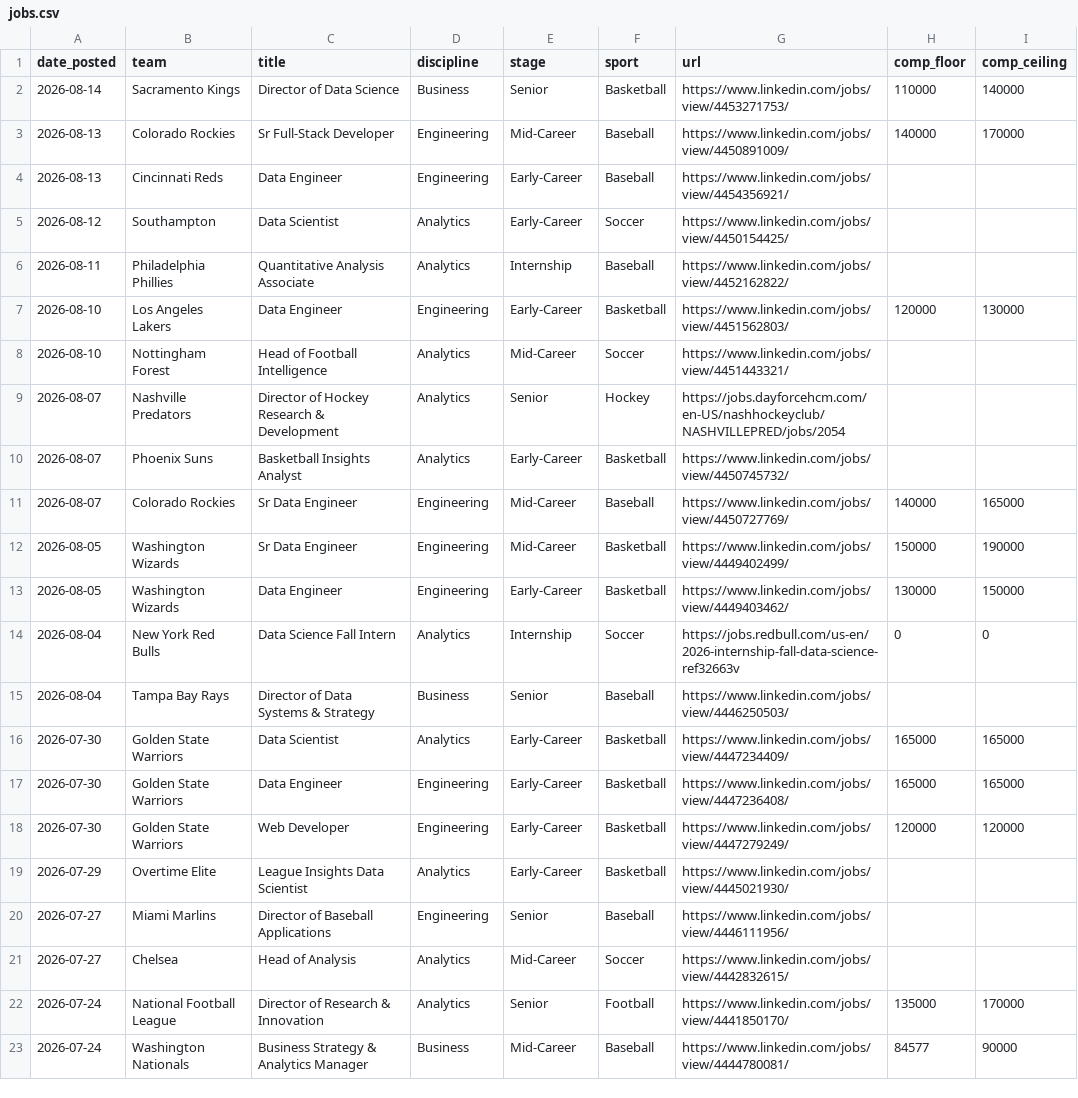
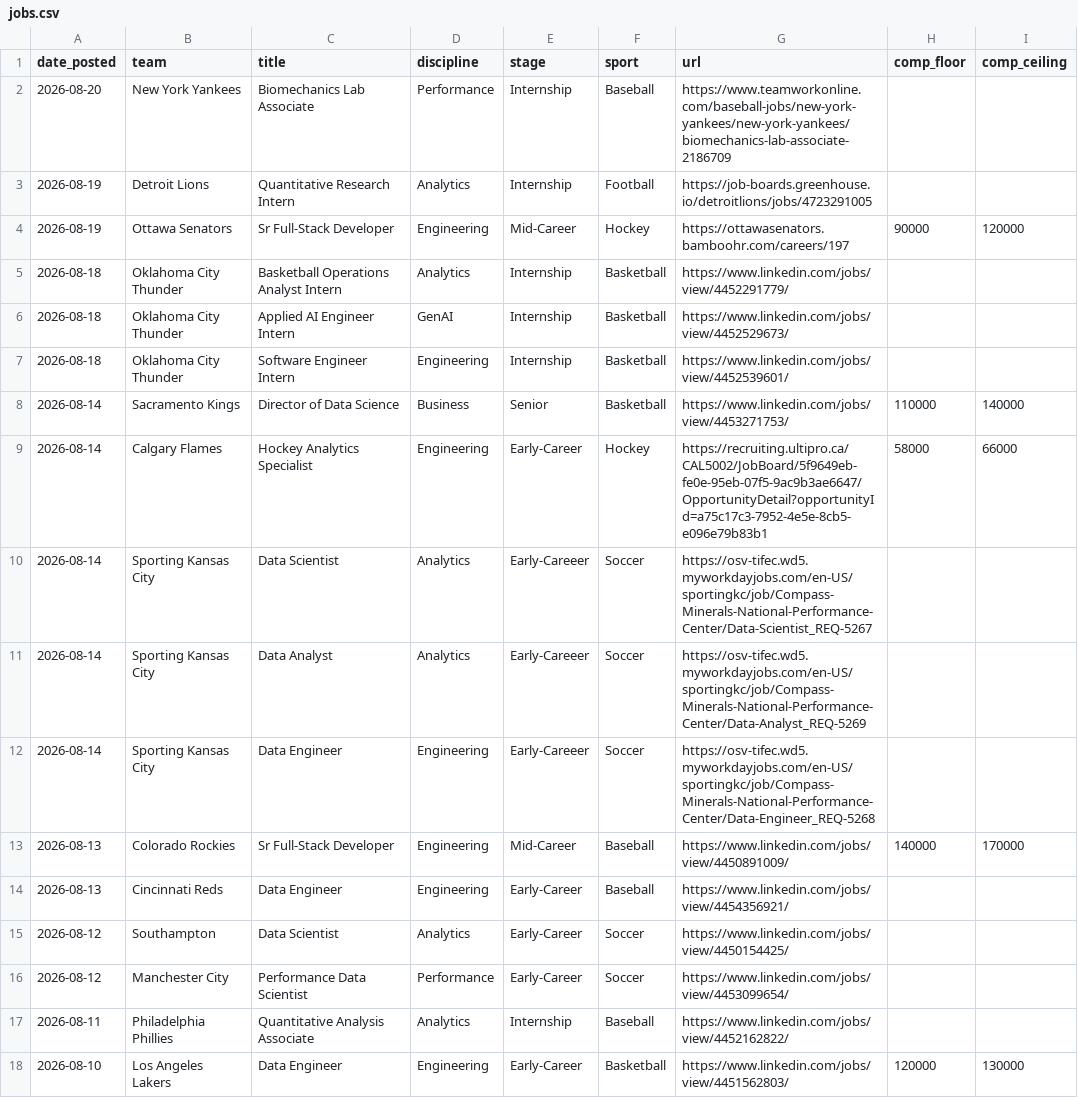
Before and after one commit to saberpowers/saberpowers.github.io, a CSV file: jobs/jobs.csv, drawn as a sheet; only a part is shown; the shorter side is filled out with more unchanged rows.

```diff
--- a/jobs/jobs.csv
+++ b/jobs/jobs.csv
@@ -1,3 +1,13 @@
 date_posted,team,title,discipline,stage,sport,url,comp_floor,comp_ceiling
+2026-08-20,New York Yankees,Biomechanics Lab Associate,Performance,Internship,Baseball,https://www.teamworkonline.com/baseball-jobs/new-york-yankees/new-york-yankees/biomechanics-lab-associate-2186709
+2026-08-19,Detroit Lions,Quantitative Research Intern,Analytics,Internship,Football,https://job-boards.greenhouse.io/detroitlions/jobs/4723291005
+2026-08-19,Ottawa Senators,Sr Full-Stack Developer,Engineering,Mid-Career,Hockey,https://ottawasenators.bamboohr.com/careers/197,90000,120000
+2026-08-18,Oklahoma City Thunder,Basketball Operations Analyst Intern,Analytics,Internship,Basketball,https://www.linkedin.com/jobs/view/4452291779/
+2026-08-18,Oklahoma City Thunder,Applied AI Engineer Intern,GenAI,Internship,Basketball,https://www.linkedin.com/jobs/view/4452529673/
+2026-08-18,Oklahoma City Thunder,Software Engineer Intern,Engineering,Internship,Basketball,https://www.linkedin.com/jobs/view/4452539601/
 2026-08-14,Sacramento Kings,Director of Data Science,Business,Senior,Basketball,https://www.linkedin.com/jobs/view/4453271753/,110000,140000
+2026-08-14,Calgary Flames,Hockey Analytics Specialist,Engineering,Early-Career,Hockey,https://recruiting.ultipro.ca/CAL5002/JobBoard/5f9649eb-fe0e-95eb-07f5-9ac9b3ae6647/OpportunityDetail?opportunityId=a75c17c3-7952-4e5e-8cb5-e096e79b83b1,58000,66000
+2026-08-14,Sporting Kansas City,Data Scientist,Analytics,Early-Careeer,Soccer,https://osv-tifec.wd5.myworkdayjobs.com/en-US/sportingkc/job/Compass-Minerals-National-Performance-Center/Data-Scientist_REQ-5267
+2026-08-14,Sporting Kansas City,Data Analyst,Analytics,Early-Careeer,Soccer,https://osv-tifec.wd5.myworkdayjobs.com/en-US/sportingkc/job/Compass-Minerals-National-Performance-Center/Data-Analyst_REQ-5269
+2026-08-14,Sporting Kansas City,Data Engineer,Engineering,Early-Careeer,Soccer,https://osv-tifec.wd5.myworkdayjobs.com/en-US/sportingkc/job/Compass-Minerals-National-Performance-Center/Data-Engineer_REQ-5268
 2026-08-13,Colorado Rockies,Sr Full-Stack Developer,Engineering,Mid-Career,Baseball,https://www.linkedin.com/jobs/view/4450891009/,140000,170000
@@ -5,2 +15,3 @@ date_posted,team,title,discipline,stage,sport,url,comp_floor,comp_ceiling
 2026-08-12,Southampton,Data Scientist,Analytics,Early-Career,Soccer,https://www.linkedin.com/jobs/view/4450154425/
+2026-08-12,Manchester City,Performance Data Scientist,Performance,Early-Career,Soccer,https://www.linkedin.com/jobs/view/4453099654/
 2026-08-11,Philadelphia Phillies,Quantitative Analysis Associate,Analytics,Internship,Baseball,https://www.linkedin.com/jobs/view/4452162822/
```
Also changed, not shown: jobs/logos.csv.
